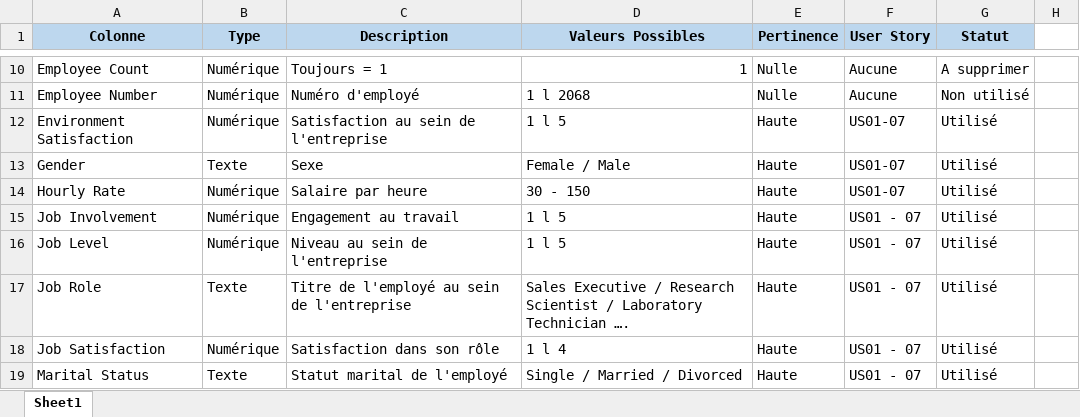
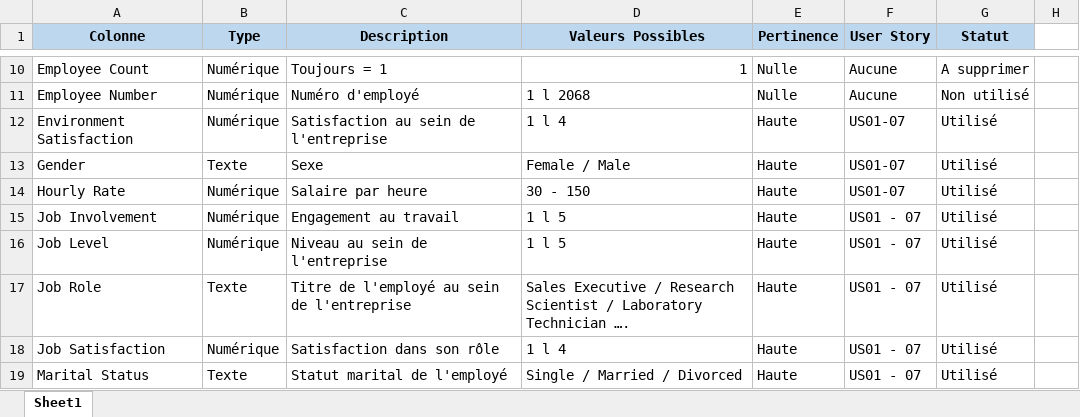
Before and after one commit to TexasThug/IBM-HR-BA-Mission, an Excel workbook: 03_Analyse/dictionnaire_donnes.xlsx.xlsx, sheet Sheet1, drawn as a sheet; only a part is shown, gaps mark what is left out; values as stored, in another font and other column widths than the file's, no borders; the diff names each change by its address in the sheet, - before the commit and + after, or states it on an @@ line.

Commit message:
Ajout de modifications dans le dictionnaire des données

```diff
--- a/03_Analyse/dictionnaire_donnes.xlsx.xlsx (sheet Sheet1)
+++ b/03_Analyse/dictionnaire_donnes.xlsx.xlsx (sheet Sheet1)
-D12 (Valeurs Possibles): 1 l 5
+D12 (Valeurs Possibles): 1 l 4
```
